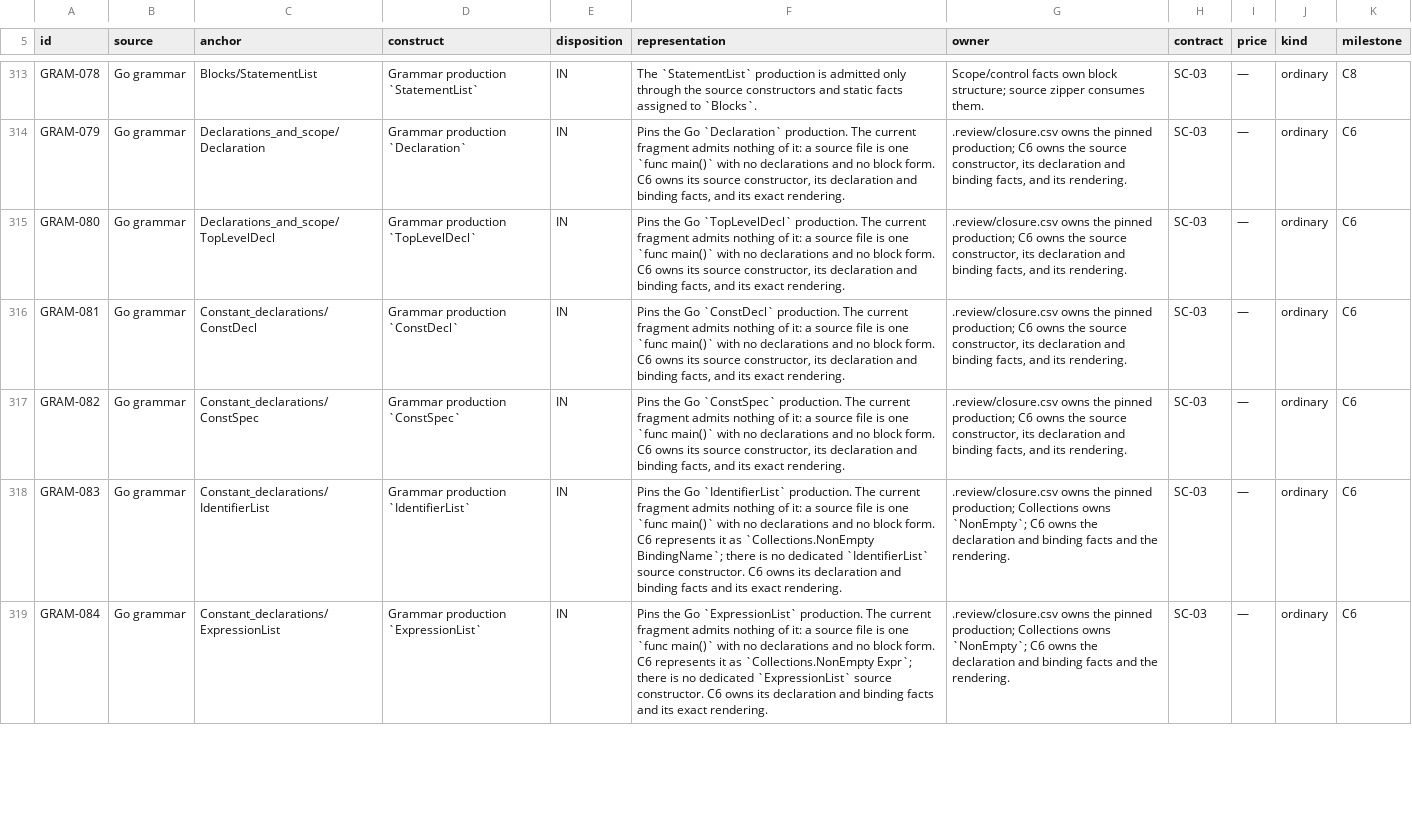
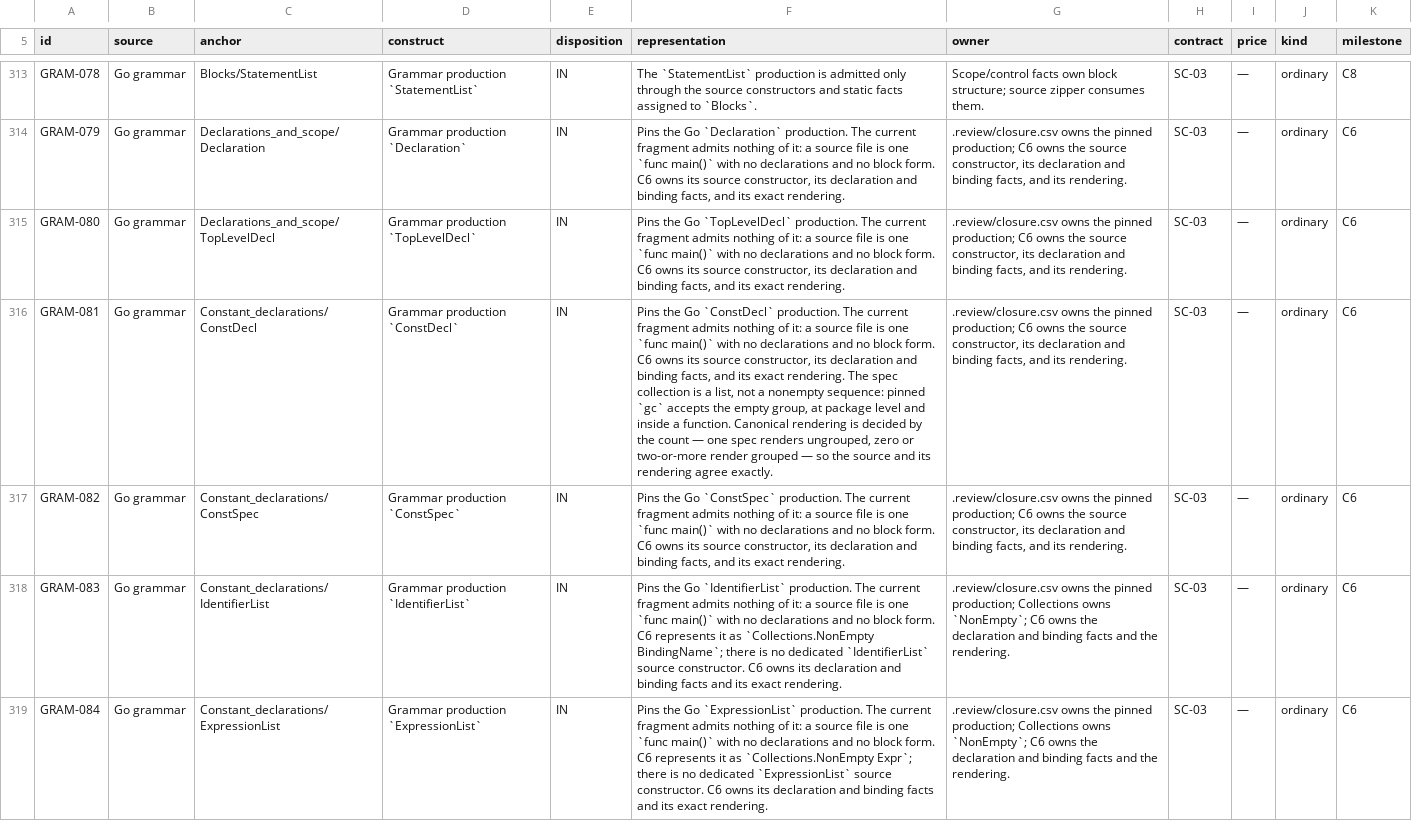
Before and after one commit to rhencke/fido, a CSV file: .review/closure.csv, drawn as a sheet; only a part is shown, gaps mark what is left out; the diff covers the shown part only; the diff names each change by its address in the sheet, - before the commit and + after, or states it on an @@ line.

Commit message:
c6(contract): the contract made it impossible to write the word int
OrdinaryIdentifier was defined by excluding predeclared spellings. So
`int`, `true`, `println`, `len`, `complex`, `iota`, `nil` and `any`
could not appear in source at all — while `_` sailed straight through
as an ordinary name. Both directions wrong, and it sat directly under
a goal sentence claiming names acquire meaning only through binding.
There is nothing to bind if the name cannot be written. The constraint
is now `<> "_"` and nothing else; gc shadows all nine happily, and
rejects `_` as both value and type, so blank is exclusively a
BindingName.

The rest of the source root went with it. Literals carry magnitude
only, so a negative value has one form again instead of two. Spec
groups are lists, because `const ()` is valid Go and was
unrepresentable. Alias and definition specs admit blank. Var and short
consumption sites use exact refs — a package-level var spec is not a
statement.

Three things I wrote last round and should not have:

NoTrailingBlank was `~ InString " " s \/ True`, which is True. I wrote
a vacuous predicate to make a theorem typecheck and then proved the
theorem. It now says no line ends in a space or tab and the final byte
is a newline.

compiled_retains_core proved only that diagnostics are empty. That
threw away the exact-core retention the C4 capability already had —
the precise failure the fourth rule names. Restored with eq_rect, and
the same for Failure and Outside.

requirement_dec took a Program, which only exists once every boundary
is absent. The decision meant to produce OutsideScope could only run
after proving there was none. It is over the phase now, defined from
retained facts, and works before any Program does.

Also: five current public diagnostics were silently dropped. Migration
table restored. Env is sealed behind TypeReady so it cannot be paired
with a foreign decision. Site failures and requirements are indexed by
their site. Rules reach their argument occurrences and compute results
from them. Only a println application can inhabit the eligible branch.

make ns-probe added on Rob's authorization: Compilable.v beside
Compilable/Bindings.v builds under the pinned Dune and Rocq, and the
module name does not collide with the directory. Blocked two rounds,
now answered.

```diff
--- a/.review/closure.csv
+++ b/.review/closure.csv
-F316 (representation): …exact rendering.
+F316 (representation): …exact rendering. The spec collection is a list, not a nonempty sequence: pinned `gc` accepts the empty group, at package level and inside a function. Canonical rendering is decided by the count — one spec renders ungrouped, zero or two-or-more render grouped — so the source and its rendering agree exactly.
```
Also changed, not shown: 4 edited cells elsewhere in this file, 2 other files.
